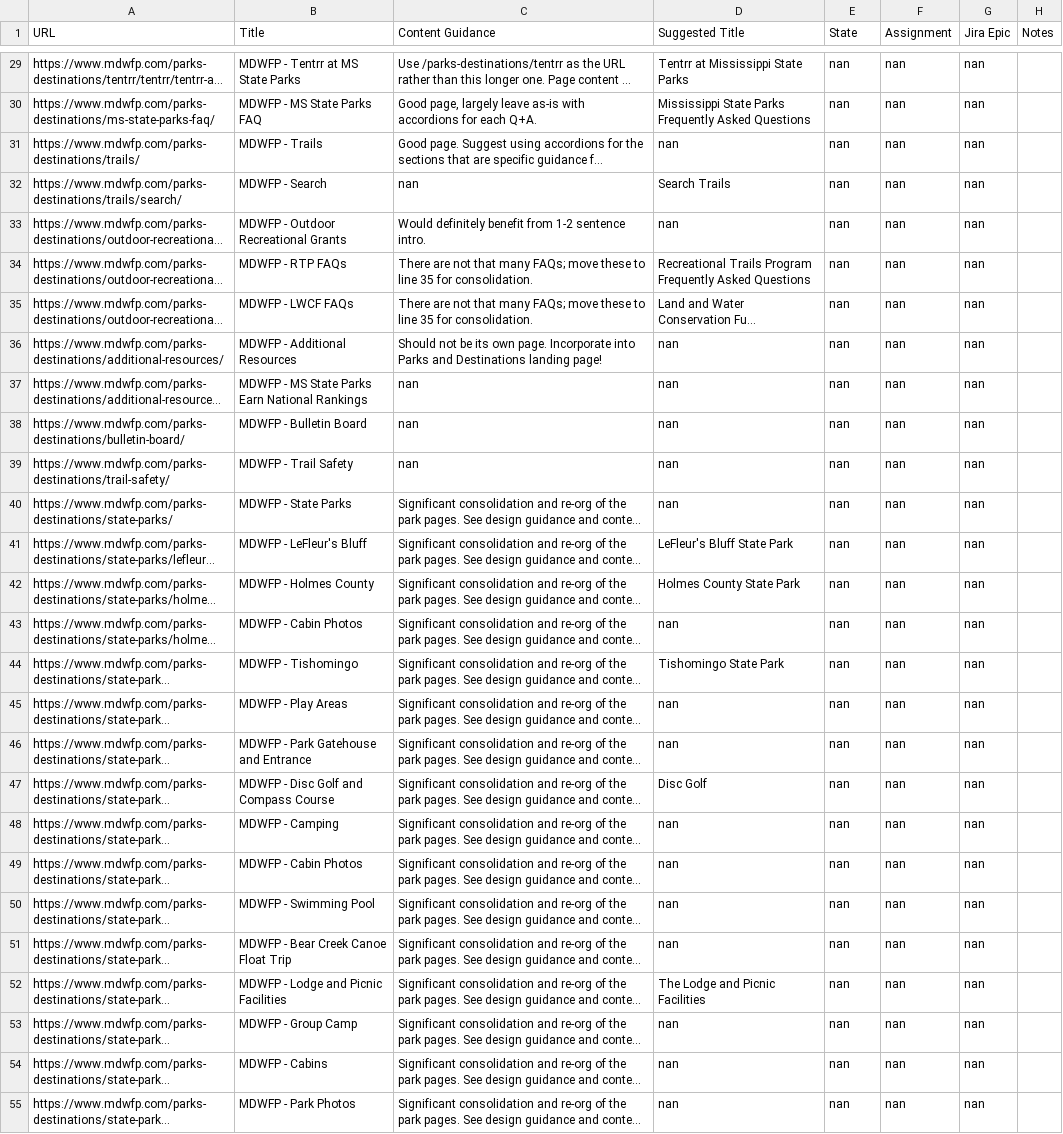
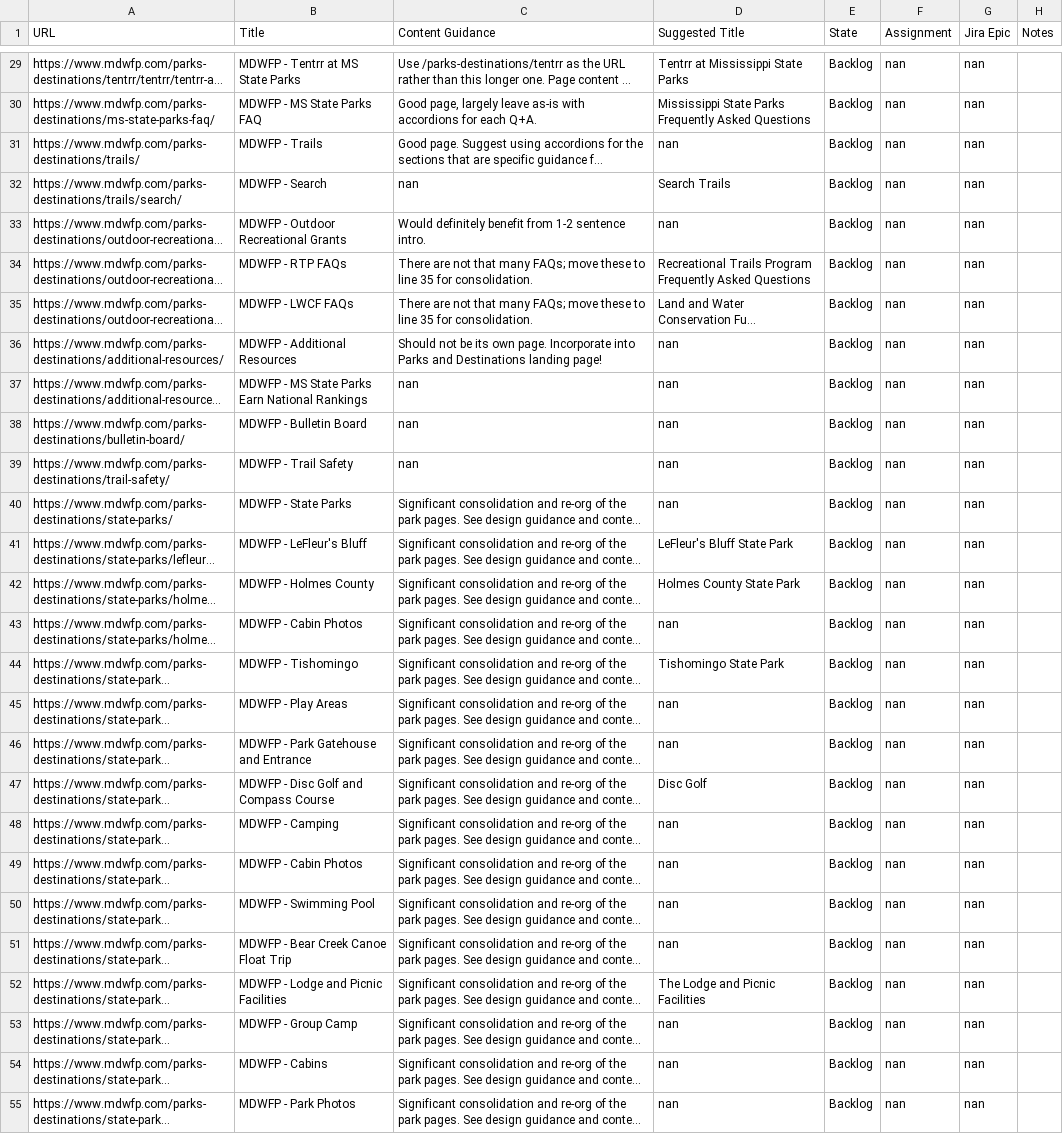
Before and after one commit to jameslochran/mdwfp-migration-tracker, a CSV file: folder/out.csv, drawn as a sheet; only a part is shown, gaps mark what is left out; long unchanged cells end in …; the diff covers the shown part only; the diff names each change by its address in the sheet, - before the commit and + after, or states it on an @@ line.

```diff
--- a/folder/out.csv
+++ b/folder/out.csv
-E29:E55 (State): nan
+E29:E55 (State): Backlog
```
Also changed, not shown: 169 edited cells elsewhere in this file, 1 other file.
